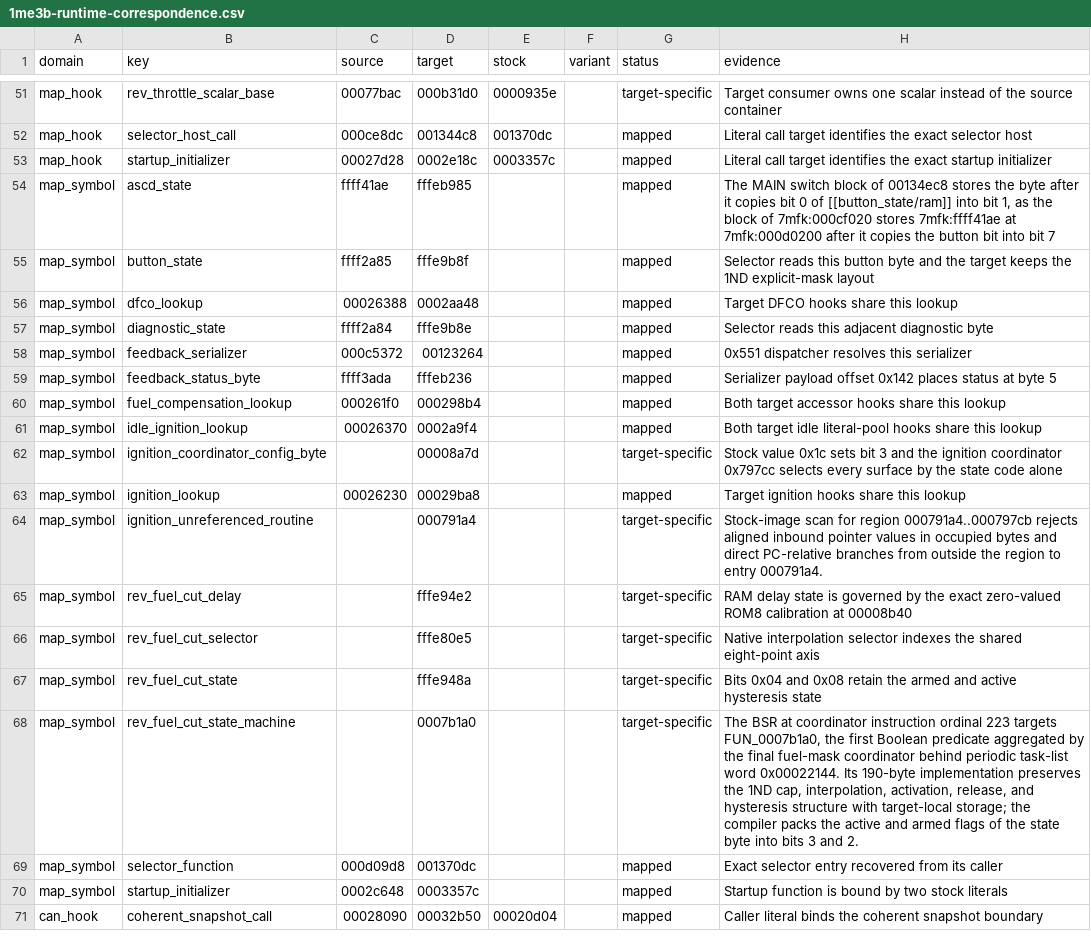
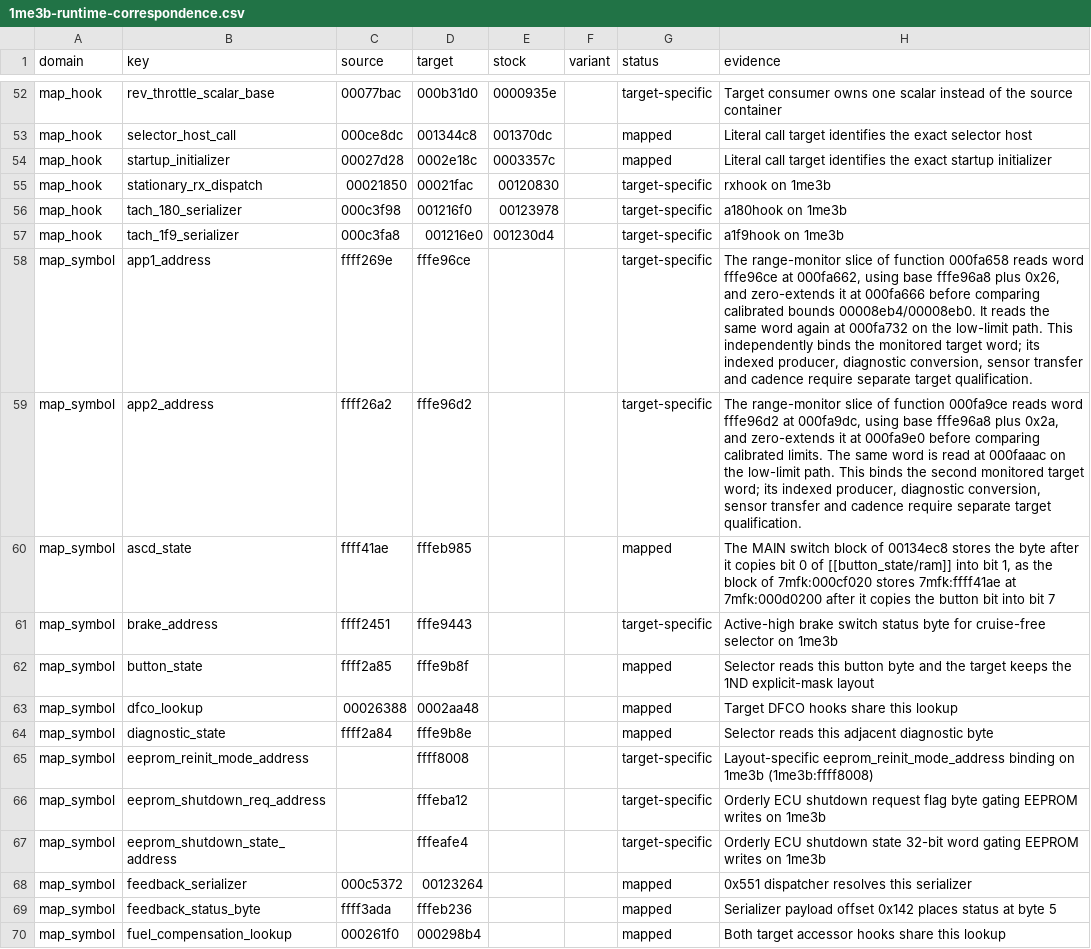
Before and after one commit to irudoy/v, a CSV file: patches/1me3b-runtime-correspondence.csv, drawn as a sheet; only a part is shown, gaps mark what is left out; the shorter side is filled out with more unchanged rows; the diff covers the shown part only; the diff names each change by its address in the sheet, - before the commit and + after, or states it on an @@ line.

Commit message:
feat(map-switching): port cruise-free and EEPROM persistence to 7 ROMs
Extend cruise-free map switching and two-copy ping-pong EEPROM persistence
to JK00C, JK00D, JK78C, 1ND0A, 1ND3B, 1ME3B, and 1EK7A (Issue #194 Package 3):

- Allocate unified no-thunk cruise-free (0x800 B with 256-byte direct
  startup_wrapper at C+0x5C0..C+0x6C0) and EEPROM persistence (0x900 B;
  0x800 B on JK78C) ROM windows plus 96-byte RAM extensions across all
  seven relocated profiles, preserving existing CAN telemetry startup chains.
- Fix JK00C/JK00D CAN 0x551 feedback payload offset from 0x20 to 0x2A
  (status bytes 0xFFFF3C16 and 0xFFFF3C2A) and preserve stock MIL bit 5
  during feedback OFF phases on relocated targets.
- Add dual-bank SH7059 and allowlisted MMIO translation to GNU sh-elf-run
  (gnu16.3-sh-dual-bank-ram.patch), extend map_switching_harness.c and
  verify_runtime_targets.py to measure all seven relocated ROMs (including
  1ME3B), and add Package 3 unit and profile-validation tests.

```diff
--- a/patches/1me3b-runtime-correspondence.csv
+++ b/patches/1me3b-runtime-correspondence.csv
+row 55: map_hook | stationary_rx_dispatch | 00021850 | 00021fac | 00120830 |  | target-specific | rxhook on 1me3b
+row 56: map_hook | tach_180_serializer | 000c3f98 | 001216f0 | 00123978 |  | target-specific | a180hook on 1me3b
+row 57: map_hook | tach_1f9_serializer | 000c3fa8 | 001216e0 | 001230d4 |  | target-specific | a1f9hook on 1me3b
+row 58: map_symbol | app1_address | ffff269e | fffe96ce |  |  | target-specific | The range-monitor slice of function 000fa658 reads word fffe96ce at 000fa662, using base fffe96a8 plus 0x26, and zero-extends it at 000fa666 before comparing calibrated bounds 00008eb4/00008eb0. It reads the same word again at 000fa732 on the low-limit path. This independently binds the monitored target word; its indexed producer, diagnostic conversion, sensor transfer and cadence require separate target qualification.
+row 59: map_symbol | app2_address | ffff26a2 | fffe96d2 |  |  | target-specific | The range-monitor slice of function 000fa9ce reads word fffe96d2 at 000fa9dc, using base fffe96a8 plus 0x2a, and zero-extends it at 000fa9e0 before comparing calibrated limits. The same word is read at 000faaac on the low-limit path. This binds the second monitored target word; its indexed producer, diagnostic conversion, sensor transfer and cadence require separate target qualification.
+row 61: map_symbol | brake_address | ffff2451 | fffe9443 |  |  | target-specific | Active-high brake switch status byte for cruise-free selector on 1me3b
+row 65: map_symbol | eeprom_reinit_mode_address |  | ffff8008 |  |  | target-specific | Layout-specific eeprom_reinit_mode_address binding on 1me3b (1me3b:ffff8008)
+row 66: map_symbol | eeprom_shutdown_req_address |  | fffeba12 |  |  | target-specific | Orderly ECU shutdown request flag byte gating EEPROM writes on 1me3b
+row 67: map_symbol | eeprom_shutdown_state_address |  | fffeafe4 |  |  | target-specific | Orderly ECU shutdown state 32-bit word gating EEPROM writes on 1me3b
```
Also changed, not shown: 17 added rows elsewhere in this file, patches/1ek7a-runtime-correspondence.csv, patches/1nd-runtime-correspondence.csv, 26 other files.
